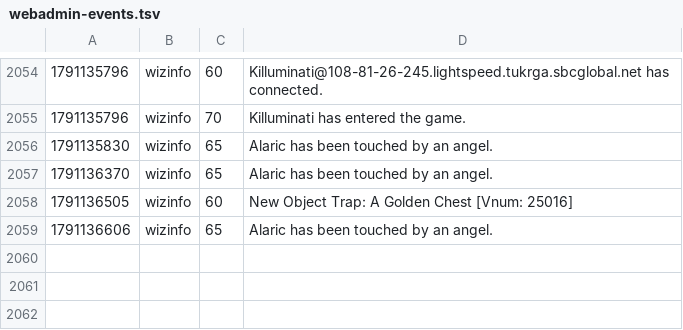
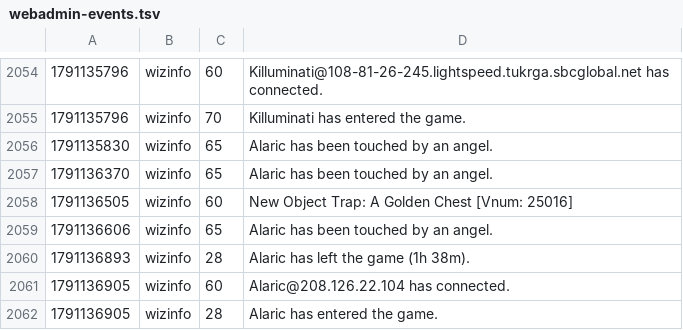
Before and after one commit to jeremydbean/toc2026, a TSV file: log/webadmin-events.tsv, drawn as a sheet; only a part is shown, gaps mark what is left out; the diff names each change by its address in the sheet, - before the commit and + after, or states it on an @@ line.

```diff
--- a/log/webadmin-events.tsv
+++ b/log/webadmin-events.tsv
+row 2060: 1791136893 | wizinfo | 28 | Alaric has left the game (1h 38m).
+row 2061: 1791136905 | wizinfo | 60 | Alaric@208.126.22.104 has connected.
+row 2062: 1791136905 | wizinfo | 28 | Alaric has entered the game.
```
Also changed, not shown: log/channels.tsv, log/logins.tsv, 4 other files.
